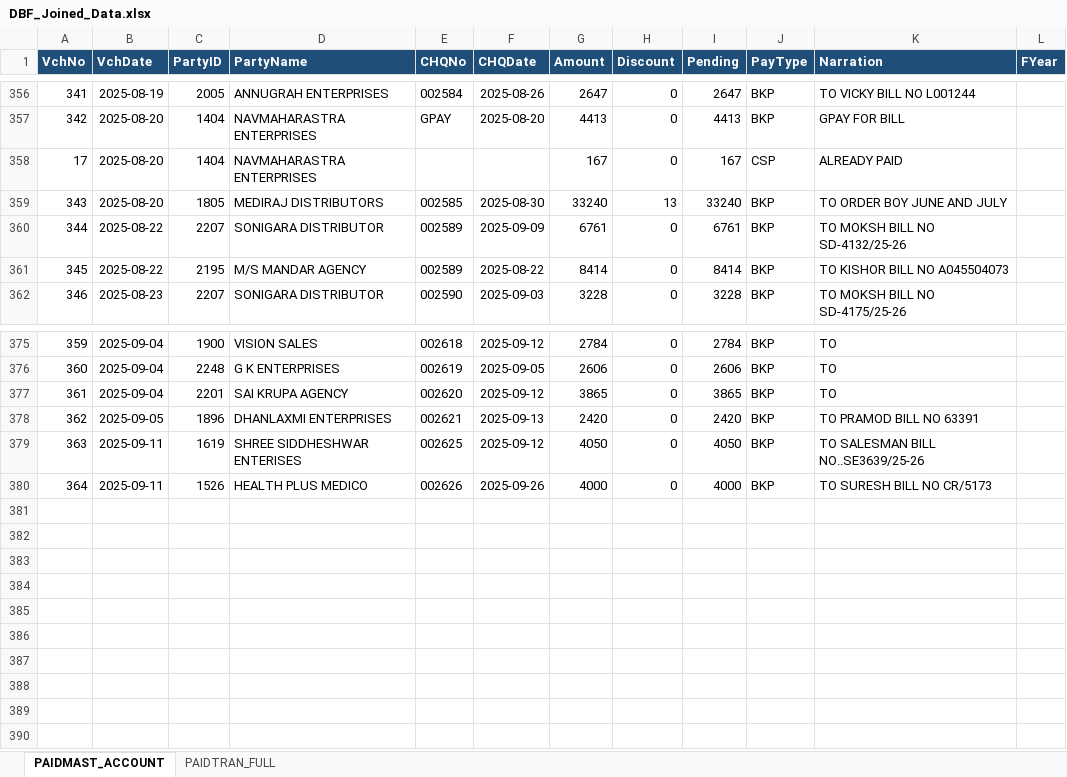
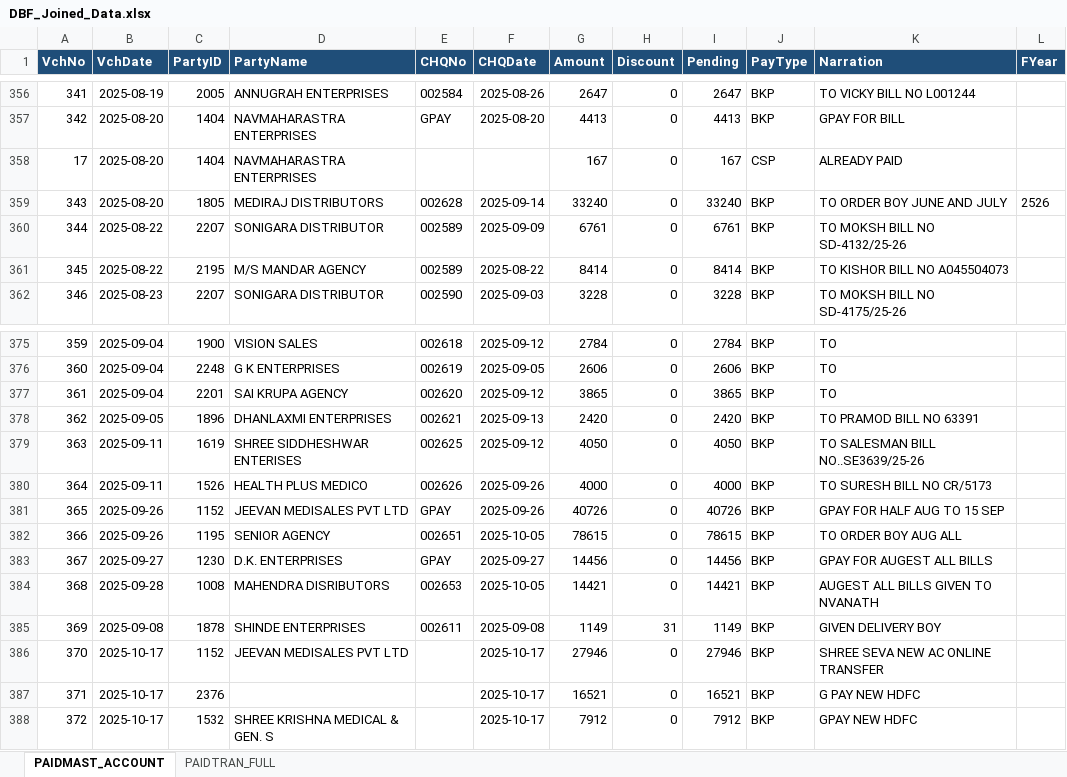
Before and after one commit to shubham1887/ShreeSeva_Accounting, an Excel workbook: DBF_Joined_Data.xlsx, sheet PAIDMAST_ACCOUNT, drawn as a sheet; only a part is shown, gaps mark what is left out; values as stored, in another font and other column widths than the file's, no borders; the diff names each change by its address in the sheet, - before the commit and + after, or states it on an @@ line.

```diff
--- a/DBF_Joined_Data.xlsx (sheet PAIDMAST_ACCOUNT)
+++ b/DBF_Joined_Data.xlsx (sheet PAIDMAST_ACCOUNT)
-E359 (CHQNo): 002585
+E359 (CHQNo): 002628
-F359 (CHQDate): 2025-08-30
+F359 (CHQDate): 2025-09-14
-H359 (Discount): 13
+H359 (Discount): 0
-L359 (FYear): (empty)
+L359 (FYear): 2526
+row 381: 365 | 2025-09-26 | 1152 | JEEVAN MEDISALES PVT LTD | GPAY | 2025-09-26 | 40726 | 0 | 40726 | BKP | GPAY FOR HALF AUG TO 15 SEP
+row 382: 366 | 2025-09-26 | 1195 | SENIOR AGENCY | 002651 | 2025-10-05 | 78615 | 0 | 78615 | BKP | TO ORDER BOY AUG ALL
+row 383: 367 | 2025-09-27 | 1230 | D.K. ENTERPRISES | GPAY | 2025-09-27 | 14456 | 0 | 14456 | BKP | GPAY FOR AUGEST ALL BILLS
+row 384: 368 | 2025-09-28 | 1008 | MAHENDRA DISRIBUTORS | 002653 | 2025-10-05 | 14421 | 0 | 14421 | BKP | AUGEST ALL BILLS GIVEN TO NVANATH
+row 385: 369 | 2025-09-08 | 1878 | SHINDE ENTERPRISES | 002611 | 2025-09-08 | 1149 | 31 | 1149 | BKP | GIVEN DELIVERY BOY
+row 386: 370 | 2025-10-17 | 1152 | JEEVAN MEDISALES PVT LTD |  | 2025-10-17 | 27946 | 0 | 27946 | BKP | SHREE SEVA NEW AC ONLINE TRANSFER
+row 387: 371 | 2025-10-17 | 2376 |  |  | 2025-10-17 | 16521 | 0 | 16521 | BKP | G PAY NEW HDFC
+row 388: 372 | 2025-10-17 | 1532 | SHREE KRISHNA MEDICAL & GEN. S |  | 2025-10-17 | 7912 | 0 | 7912 | BKP | GPAY NEW HDFC
```
Also changed, not shown: sheet PAIDTRAN_FULL, Old_Bank_Statement_Shree_Seva_Medical.xlsx, System_Puchase.xlsx.
